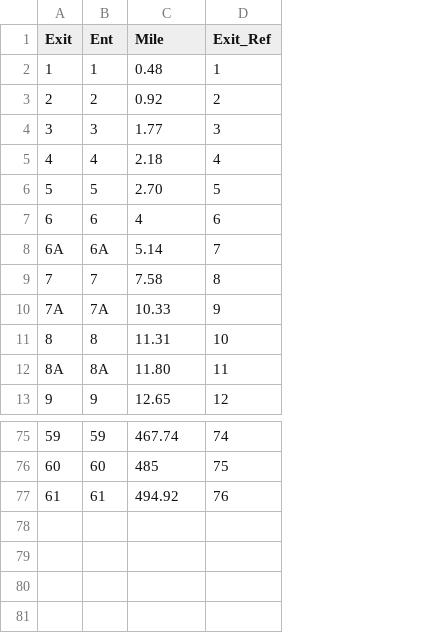
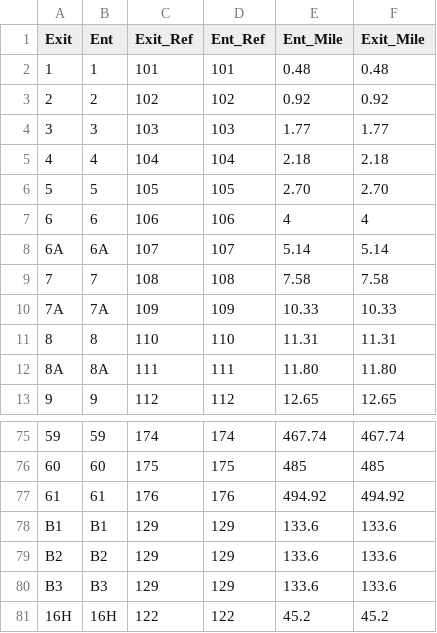
Before and after one commit to rktardis/789-working-final, a CSV file: NYS_Thruway_Mile_Markers.csv, drawn as a sheet; only a part is shown, gaps mark what is left out; removed rows and columns are numbered as before the commit, all else as after; the diff names each change by its address in the sheet, - before the commit and + after, or states it on an @@ line.

```diff
--- a/NYS_Thruway_Mile_Markers.csv
+++ b/NYS_Thruway_Mile_Markers.csv
+column C (Exit_Ref), rows 2-13: 101 | 102 | 103 | 104 | 105 | 106 | 107 | 108 | 109 | 110 | 111 | 112; rows 75-77: 174 | 175 | 176
+column D (Ent_Ref), rows 2-13: 101 | 102 | 103 | 104 | 105 | 106 | 107 | 108 | 109 | 110 | 111 | 112; rows 75-77: 174 | 175 | 176
-column D (Exit_Ref), rows 2-13: 1 | 2 | 3 | 4 | 5 | 6 | 7 | 8 | 9 | 10 | 11 | 12; rows 75-77: 74 | 75 | 76
+column F (Exit_Mile), rows 2-13: 0.48 | 0.92 | 1.77 | 2.18 | 2.70 | 4 | 5.14 | 7.58 | 10.33 | 11.31 | 11.80 | 12.65; rows 75-77: 467.74 | 485 | 494.92
-E1: Mile
+E1: Ent_Mile
+row 78: B1 | B1 | 129 | 129 | 133.6 | 133.6
+row 79: B2 | B2 | 129 | 129 | 133.6 | 133.6
+row 80: B3 | B3 | 129 | 129 | 133.6 | 133.6
+row 81: 16H | 16H | 122 | 122 | 45.2 | 45.2
```
Also changed, not shown: 15 other files.
